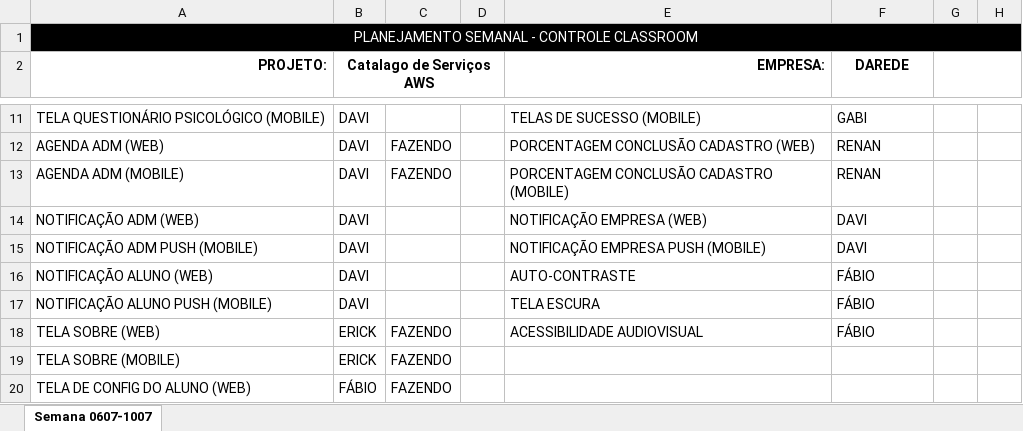
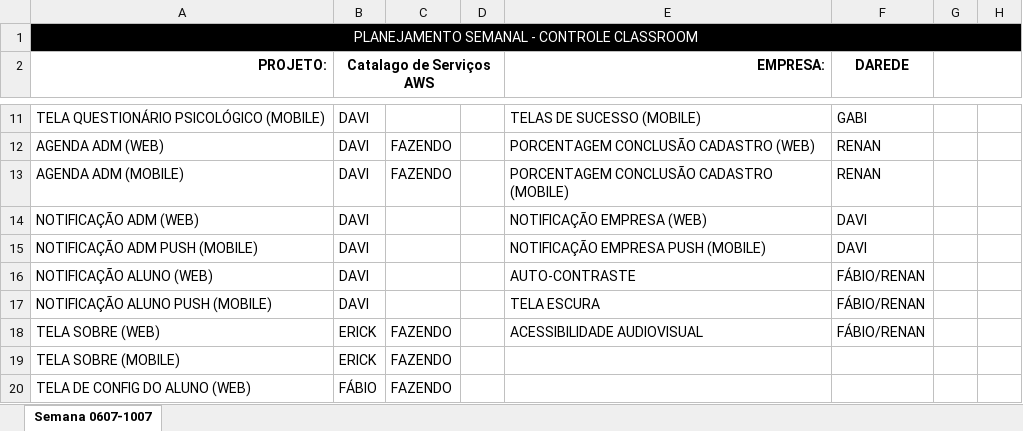
Before and after one commit to renansalvino/GoVagas, an Excel workbook: Documentos/Planejamento_semana3_Agosto_GOVagas.xlsx, sheet Semana 0607-1007, drawn as a sheet; only a part is shown, gaps mark what is left out; values as stored, in another font and other column widths than the file's, no borders; the diff names each change by its address in the sheet, - before the commit and + after, or states it on an @@ line.

Commit message:
Correções Doc Planejamento 24/08

```diff
--- a/Documentos/Planejamento_semana3_Agosto_GOVagas.xlsx (sheet Semana 0607-1007)
+++ b/Documentos/Planejamento_semana3_Agosto_GOVagas.xlsx (sheet Semana 0607-1007)
-F16:F18 (DAREDE): FÁBIO
+F16:F18 (DAREDE): FÁBIO/RENAN
```
